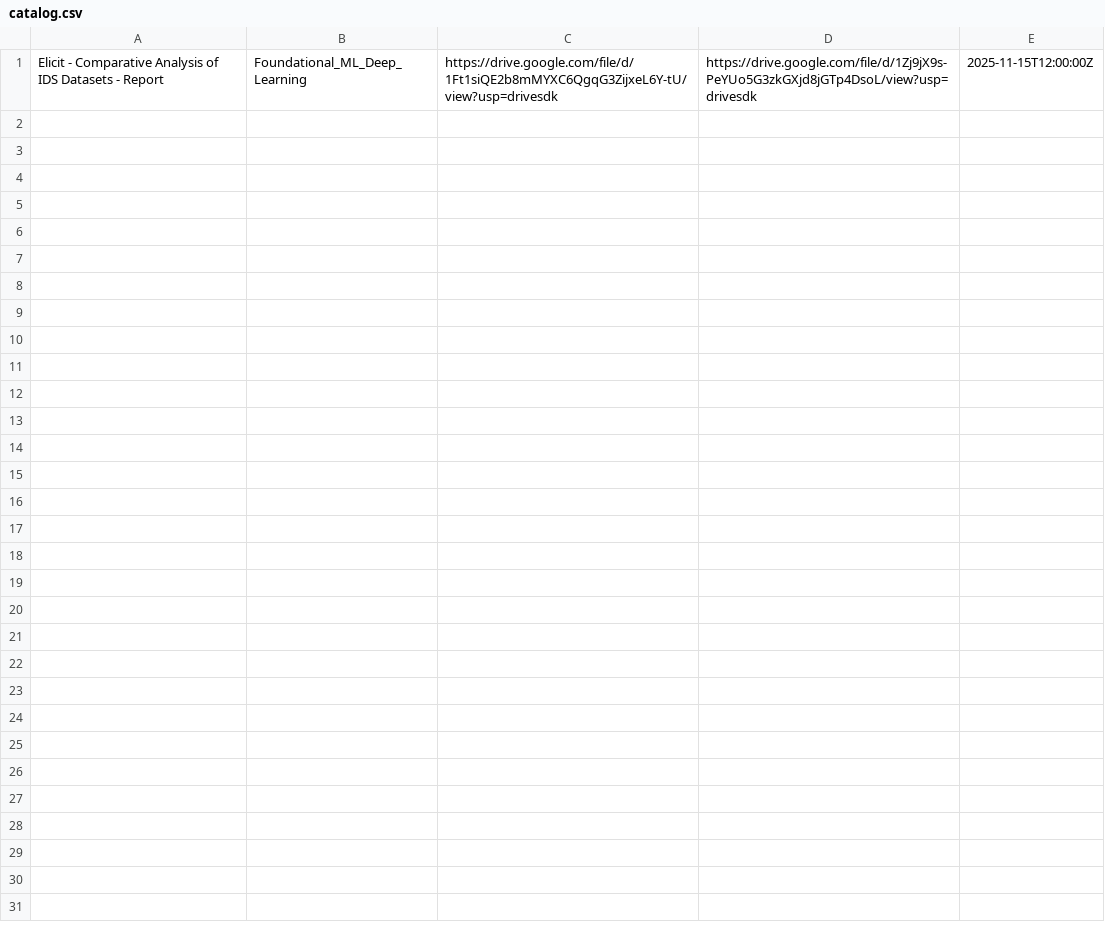
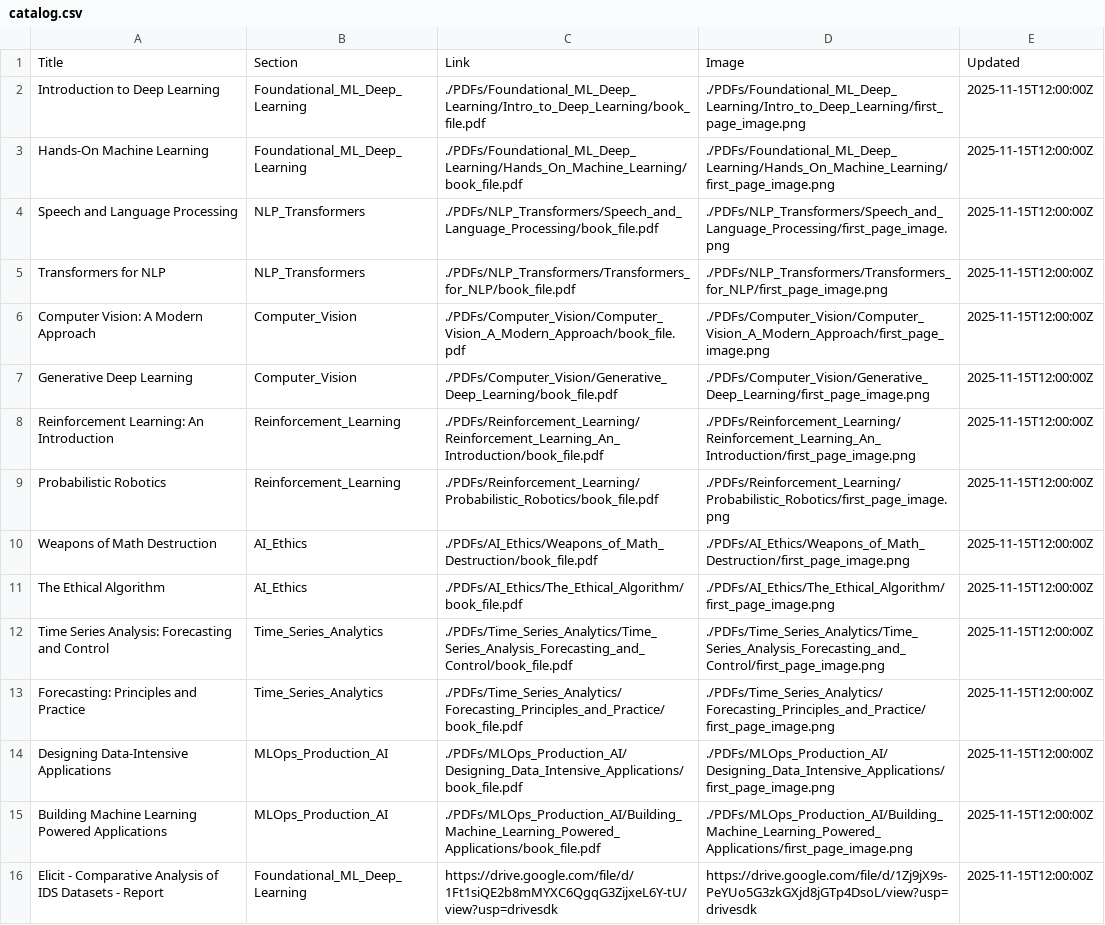
Before and after one commit to MohammedNasserAhmed/Trending-AI-PDFs, a CSV file: docs/catalog.csv, drawn as a sheet.

Commit message:
Update catalog.csv

```diff
--- a/docs/catalog.csv
+++ b/docs/catalog.csv
@@ -1 +1,16 @@
+Title,Section,Link,Image,Updated
+Introduction to Deep Learning,Foundational_ML_Deep_Learning,./PDFs/Foundational_ML_Deep_Learning/Intro_to_Deep_Learning/book_file.pdf,./PDFs/Foundational_ML_Deep_Learning/Intro_to_Deep_Learning/first_page_image.png,2025-11-15T12:00:00Z
+Hands-On Machine Learning,Foundational_ML_Deep_Learning,./PDFs/Foundational_ML_Deep_Learning/Hands_On_Machine_Learning/book_file.pdf,./PDFs/Foundational_ML_Deep_Learning/Hands_On_Machine_Learning/first_page_image.png,2025-11-15T12:00:00Z
+Speech and Language Processing,NLP_Transformers,./PDFs/NLP_Transformers/Speech_and_Language_Processing/book_file.pdf,./PDFs/NLP_Transformers/Speech_and_Language_Processing/first_page_image.png,2025-11-15T12:00:00Z
+Transformers for NLP,NLP_Transformers,./PDFs/NLP_Transformers/Transformers_for_NLP/book_file.pdf,./PDFs/NLP_Transformers/Transformers_for_NLP/first_page_image.png,2025-11-15T12:00:00Z
+Computer Vision: A Modern Approach,Computer_Vision,./PDFs/Computer_Vision/Computer_Vision_A_Modern_Approach/book_file.pdf,./PDFs/Computer_Vision/Computer_Vision_A_Modern_Approach/first_page_image.png,2025-11-15T12:00:00Z
+Generative Deep Learning,Computer_Vision,./PDFs/Computer_Vision/Generative_Deep_Learning/book_file.pdf,./PDFs/Computer_Vision/Generative_Deep_Learning/first_page_image.png,2025-11-15T12:00:00Z
+Reinforcement Learning: An Introduction,Reinforcement_Learning,./PDFs/Reinforcement_Learning/Reinforcement_Learning_An_Introduction/book_file.pdf,./PDFs/Reinforcement_Learning/Reinforcement_Learning_An_Introduction/first_page_image.png,2025-11-15T12:00:00Z
+Probabilistic Robotics,Reinforcement_Learning,./PDFs/Reinforcement_Learning/Probabilistic_Robotics/book_file.pdf,./PDFs/Reinforcement_Learning/Probabilistic_Robotics/first_page_image.png,2025-11-15T12:00:00Z
+Weapons of Math Destruction,AI_Ethics,./PDFs/AI_Ethics/Weapons_of_Math_Destruction/book_file.pdf,./PDFs/AI_Ethics/Weapons_of_Math_Destruction/first_page_image.png,2025-11-15T12:00:00Z
+The Ethical Algorithm,AI_Ethics,./PDFs/AI_Ethics/The_Ethical_Algorithm/book_file.pdf,./PDFs/AI_Ethics/The_Ethical_Algorithm/first_page_image.png,2025-11-15T12:00:00Z
+Time Series Analysis: Forecasting and Control,Time_Series_Analytics,./PDFs/Time_Series_Analytics/Time_Series_Analysis_Forecasting_and_Control/book_file.pdf,./PDFs/Time_Series_Analytics/Time_Series_Analysis_Forecasting_and_Control/first_page_image.png,2025-11-15T12:00:00Z
+Forecasting: Principles and Practice,Time_Series_Analytics,./PDFs/Time_Series_Analytics/Forecasting_Principles_and_Practice/book_file.pdf,./PDFs/Time_Series_Analytics/Forecasting_Principles_and_Practice/first_page_image.png,2025-11-15T12:00:00Z
+Designing Data-Intensive Applications,MLOps_Production_AI,./PDFs/MLOps_Production_AI/Designing_Data_Intensive_Applications/book_file.pdf,./PDFs/MLOps_Production_AI/Designing_Data_Intensive_Applications/first_page_image.png,2025-11-15T12:00:00Z
+Building Machine Learning Powered Applications,MLOps_Production_AI,./PDFs/MLOps_Production_AI/Building_Machine_Learning_Powered_Applications/book_file.pdf,./PDFs/MLOps_Production_AI/Building_Machine_Learning_Powered_Applications/first_page_image.png,2025-11-15T12:00:00Z
 Elicit - Comparative Analysis of IDS Datasets - Report,Foundational_ML_Deep_Learning,https://drive.google.com/file/d/1Ft1siQE2b8mMYXC6QgqG3ZijxeL6Y-tU/view?usp=drivesdk,https://drive.google.com/file/d/1Zj9jX9s-PeYUo5G3zkGXjd8jGTp4DsoL/view?usp=drivesdk,2025-11-15T12:00:00Z
```
